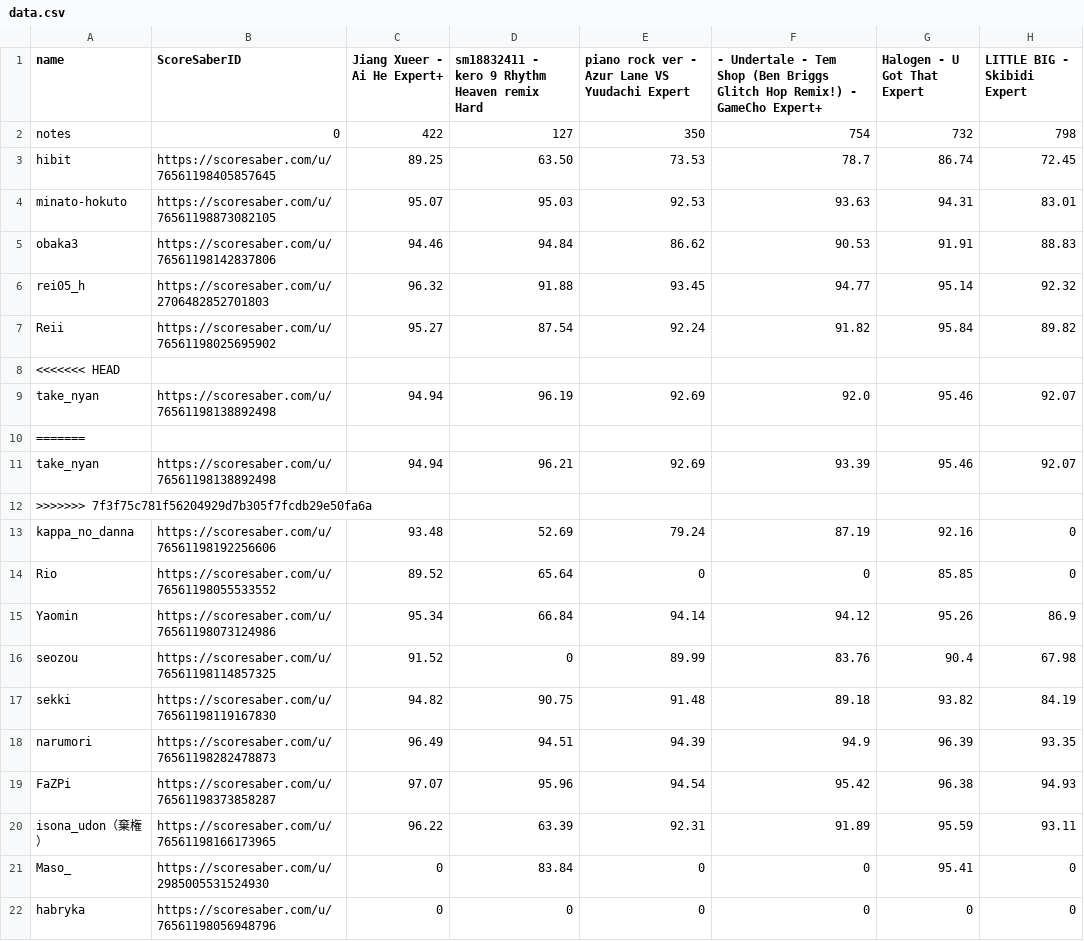
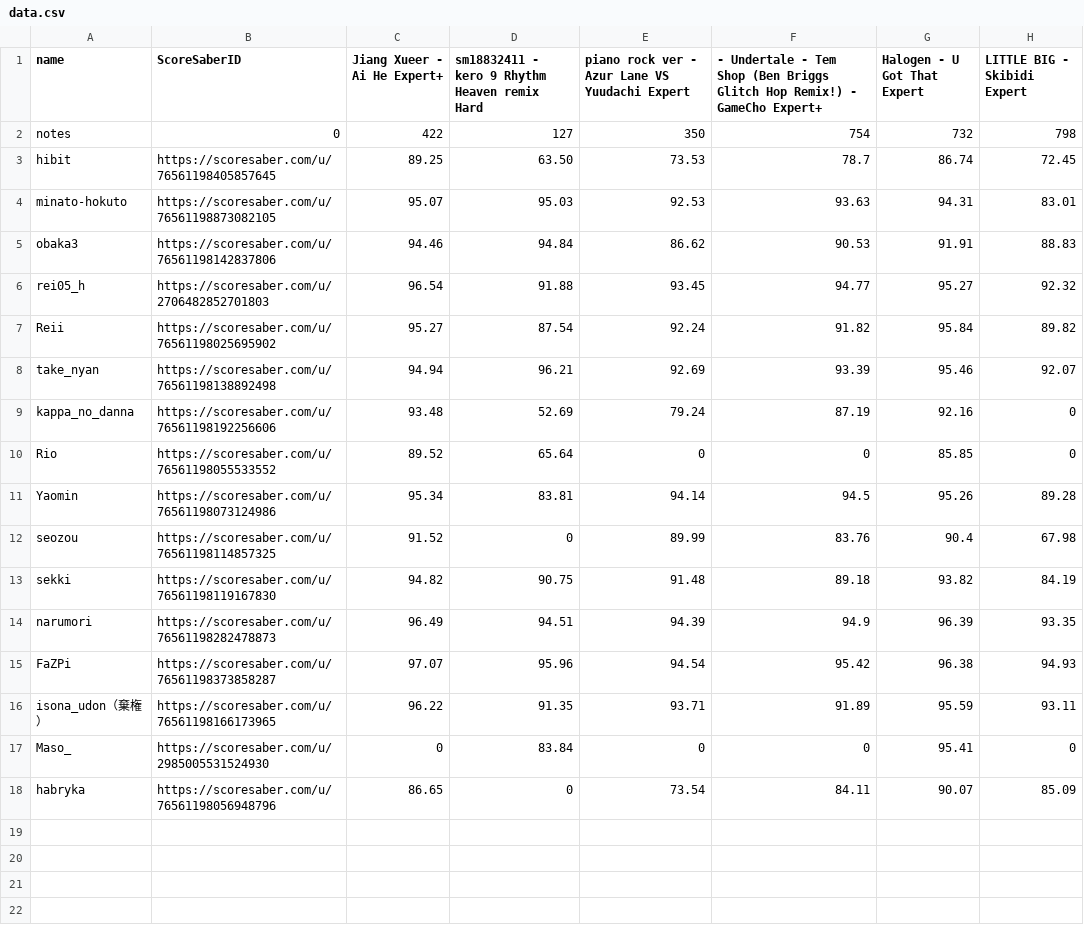
Before and after one commit to hibit-at/garai, a CSV file: data.csv, drawn as a sheet.

Commit message:
0103 night

```diff
--- a/data.csv
+++ b/data.csv
@@ -5,12 +5,8 @@ minato-hokuto,https://scoresaber.com/u/76561198873082105,95.07,95.03,92.53,93.63
 obaka3,https://scoresaber.com/u/76561198142837806,94.46,94.84,86.62,90.53,91.91,88.83
-rei05_h,https://scoresaber.com/u/2706482852701803,96.32,91.88,93.45,94.77,95.14,92.32
+rei05_h,https://scoresaber.com/u/2706482852701803,96.54,91.88,93.45,94.77,95.27,92.32
 Reii,https://scoresaber.com/u/76561198025695902,95.27,87.54,92.24,91.82,95.84,89.82
-<<<<<<< HEAD
-take_nyan,https://scoresaber.com/u/76561198138892498,94.94,96.19,92.69,92.0,95.46,92.07
-=======
 take_nyan,https://scoresaber.com/u/76561198138892498,94.94,96.21,92.69,93.39,95.46,92.07
->>>>>>> 7f3f75c781f56204929d7b305f7fcdb29e50fa6a
 kappa_no_danna,https://scoresaber.com/u/76561198192256606,93.48,52.69,79.24,87.19,92.16,0
 Rio,https://scoresaber.com/u/76561198055533552,89.52,65.64,0,0,85.85,0
-Yaomin,https://scoresaber.com/u/76561198073124986,95.34,66.84,94.14,94.12,95.26,86.9
+Yaomin,https://scoresaber.com/u/76561198073124986,95.34,83.81,94.14,94.5,95.26,89.28
 seozou,https://scoresaber.com/u/76561198114857325,91.52,0,89.99,83.76,90.4,67.98
@@ -19,4 +15,4 @@ narumori,https://scoresaber.com/u/76561198282478873,96.49,94.51,94.39,94.9,96.39
 FaZPi,https://scoresaber.com/u/76561198373858287,97.07,95.96,94.54,95.42,96.38,94.93
-isona_udon（棄権）,https://scoresaber.com/u/76561198166173965,96.22,63.39,92.31,91.89,95.59,93.11
+isona_udon（棄権）,https://scoresaber.com/u/76561198166173965,96.22,91.35,93.71,91.89,95.59,93.11
 Maso_,https://scoresaber.com/u/2985005531524930,0,83.84,0,0,95.41,0
-habryka,https://scoresaber.com/u/76561198056948796,0,0,0,0,0,0
+habryka,https://scoresaber.com/u/76561198056948796,86.65,0,73.54,84.11,90.07,85.09
```
